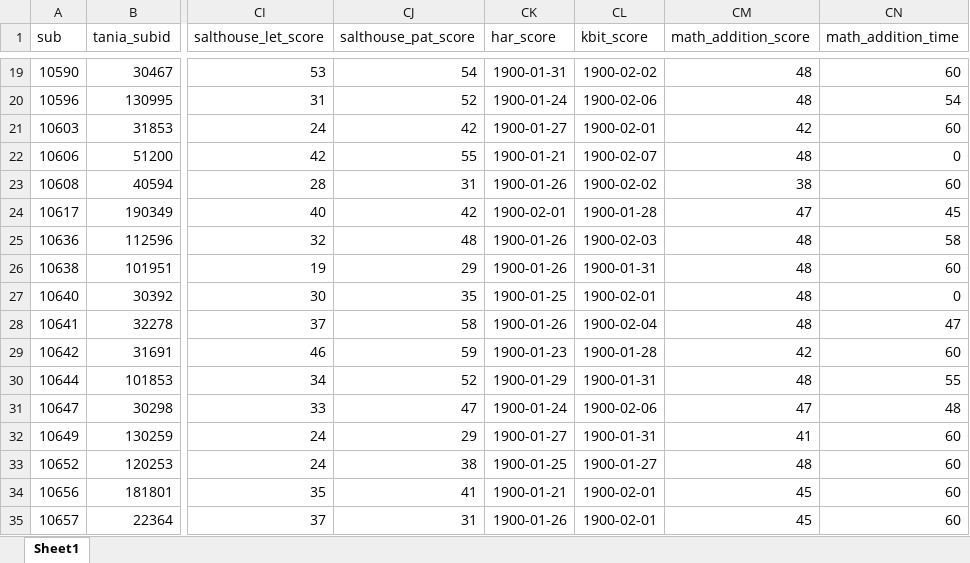
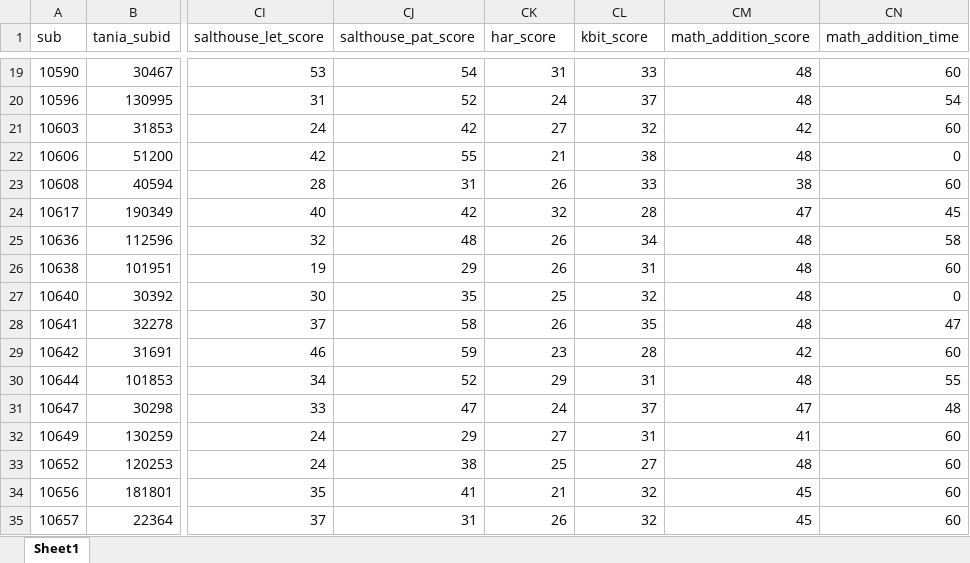
Before and after one commit to DVS-Lab/rf1-sra-data, an Excel workbook: v1.7_SFN_Covariates.xlsx, sheet Sheet1, drawn as a sheet; only a part is shown, gaps mark what is left out; values as stored, in another font and other column widths than the file's, no borders; the diff covers the shown part only; the diff names each change by its address in the sheet, - before the commit and + after, or states it on an @@ line.

```diff
--- a/v1.7_SFN_Covariates.xlsx (sheet Sheet1)
+++ b/v1.7_SFN_Covariates.xlsx (sheet Sheet1)
-CK19 (har_score): 1900-01-31
+CK19 (har_score): 31
-CL19 (kbit_score): 1900-02-02
+CL19 (kbit_score): 33
-CK20 (har_score): 1900-01-24
+CK20 (har_score): 24
-CL20 (kbit_score): 1900-02-06
+CL20 (kbit_score): 37
-CK21 (har_score): 1900-01-27
+CK21 (har_score): 27
-CL21 (kbit_score): 1900-02-01
+CL21 (kbit_score): 32
-CK22 (har_score): 1900-01-21
+CK22 (har_score): 21
-CL22 (kbit_score): 1900-02-07
+CL22 (kbit_score): 38
-CK23 (har_score): 1900-01-26
+CK23 (har_score): 26
-CL23 (kbit_score): 1900-02-02
+CL23 (kbit_score): 33
-CK24 (har_score): 1900-02-01
+CK24 (har_score): 32
-CL24 (kbit_score): 1900-01-28
+CL24 (kbit_score): 28
-CK25:CK26 (har_score): 1900-01-26
+CK25:CK26 (har_score): 26
-CL25 (kbit_score): 1900-02-03
+CL25 (kbit_score): 34
-CL26 (kbit_score): 1900-01-31
+CL26 (kbit_score): 31
-CK27 (har_score): 1900-01-25
+CK27 (har_score): 25
-CL27 (kbit_score): 1900-02-01
+CL27 (kbit_score): 32
-CK28 (har_score): 1900-01-26
+CK28 (har_score): 26
-CL28 (kbit_score): 1900-02-04
+CL28 (kbit_score): 35
-CK29 (har_score): 1900-01-23
+CK29 (har_score): 23
-CL29 (kbit_score): 1900-01-28
+CL29 (kbit_score): 28
-CK30 (har_score): 1900-01-29
+CK30 (har_score): 29
-CL30 (kbit_score): 1900-01-31
+CL30 (kbit_score): 31
-CK31 (har_score): 1900-01-24
+CK31 (har_score): 24
-CL31 (kbit_score): 1900-02-06
+CL31 (kbit_score): 37
-CK32 (har_score): 1900-01-27
+CK32 (har_score): 27
-CL32 (kbit_score): 1900-01-31
+CL32 (kbit_score): 31
-CK33 (har_score): 1900-01-25
+CK33 (har_score): 25
-CL33 (kbit_score): 1900-01-27
+CL33 (kbit_score): 27
-CK34 (har_score): 1900-01-21
+CK34 (har_score): 21
-CL34:CL35 (kbit_score): 1900-02-01
+CL34:CL35 (kbit_score): 32
-CK35 (har_score): 1900-01-26
+CK35 (har_score): 26
```
Also changed, not shown: 106 edited cells elsewhere in this sheet, 1 other file.
